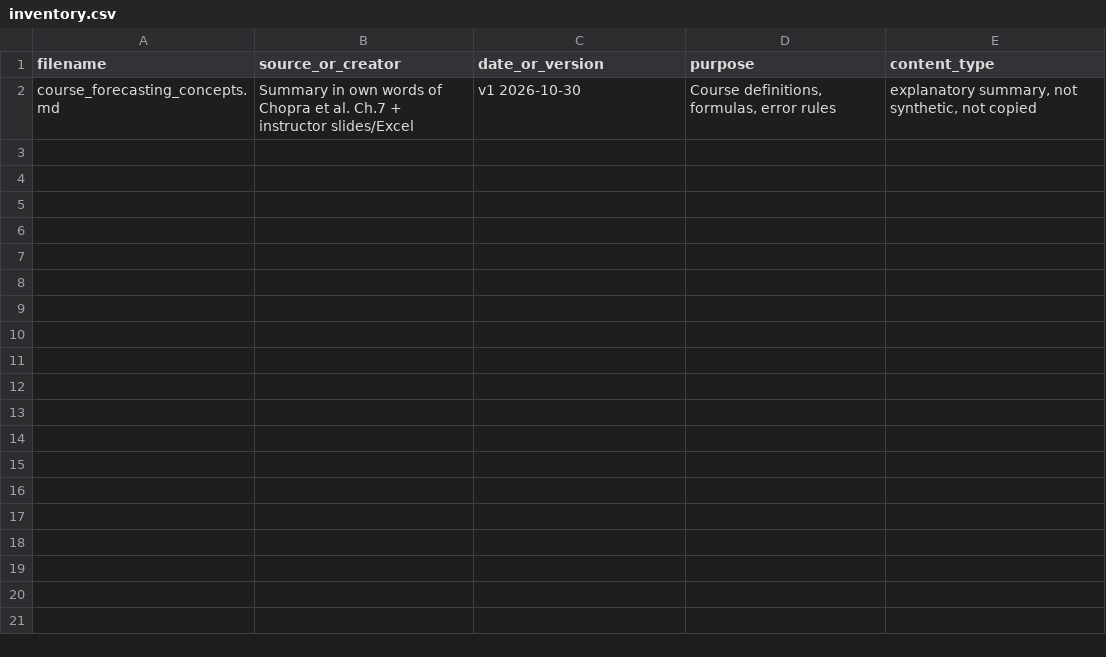
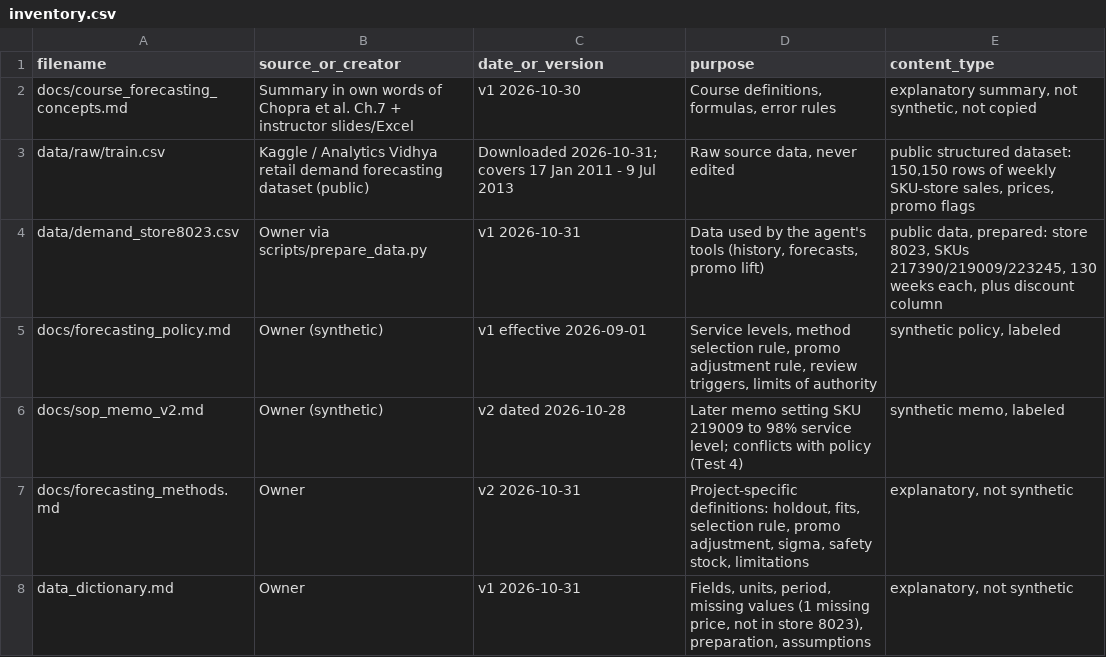
Before and after one commit to jaanavi28/supplychain_midterm, a CSV file: knowledge/inventory.csv, drawn as a sheet.

```diff
--- a/knowledge/inventory.csv
+++ b/knowledge/inventory.csv
@@ -1,2 +1,8 @@
 filename,source_or_creator,date_or_version,purpose,content_type
-course_forecasting_concepts.md,Summary in own words of Chopra et al. Ch.7 + instructor slides/Excel,v1 2026-10-30,"Course definitions, formulas, error rules","explanatory summary, not synthetic, not copied"
+docs/course_forecasting_concepts.md,Summary in own words of Chopra et al. Ch.7 + instructor slides/Excel,v1 2026-10-30,"Course definitions, formulas, error rules","explanatory summary, not synthetic, not copied"
+data/raw/train.csv,Kaggle / Analytics Vidhya retail demand forecasting dataset (public),"Downloaded 2026-10-31; covers 17 Jan 2011 - 9 Jul 2013","Raw source data, never edited","public structured dataset: 150,150 rows of weekly SKU-store sales, prices, promo flags"
+data/demand_store8023.csv,Owner via scripts/prepare_data.py,v1 2026-10-31,"Data used by the agent's tools (history, forecasts, promo lift)","public data, prepared: store 8023, SKUs 217390/219009/223245, 130 weeks each, plus discount column"
+docs/forecasting_policy.md,Owner (synthetic),v1 effective 2026-09-01,"Service levels, method selection rule, promo adjustment rule, review triggers, limits of authority","synthetic policy, labeled"
+docs/sop_memo_v2.md,Owner (synthetic),v2 dated 2026-10-28,"Later memo setting SKU 219009 to 98% service level; conflicts with policy (Test 4)","synthetic memo, labeled"
+docs/forecasting_methods.md,Owner,v2 2026-10-31,"Project-specific definitions: holdout, fits, selection rule, promo adjustment, sigma, safety stock, limitations","explanatory, not synthetic"
+data_dictionary.md,Owner,v1 2026-10-31,"Fields, units, period, missing values (1 missing price, not in store 8023), preparation, assumptions","explanatory, not synthetic"
```
Also changed, not shown: 8 other files.
